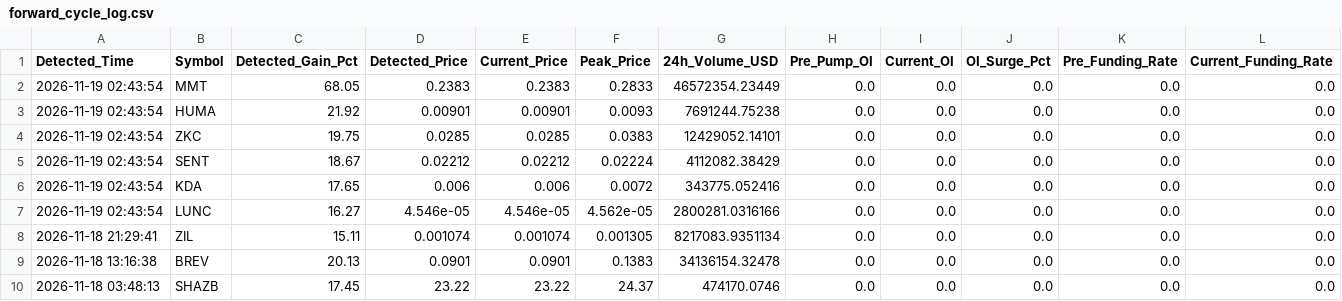
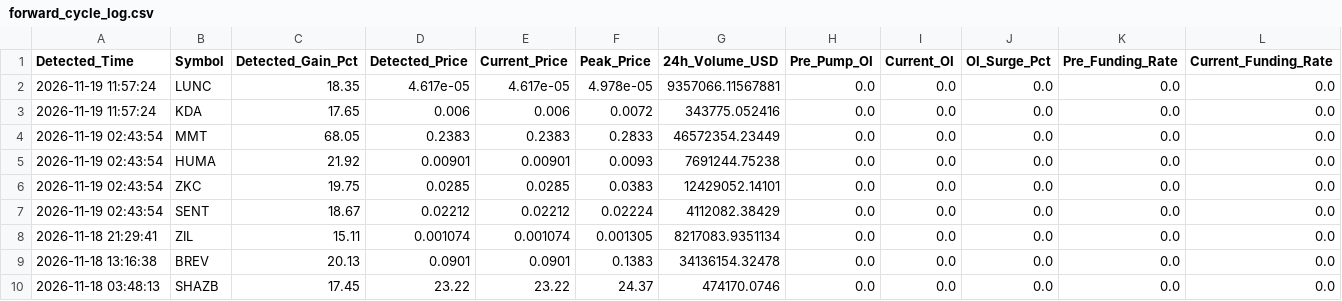
Before and after one commit to Mobinul88/mobinul, a CSV file: forward_cycle_log.csv, drawn as a sheet; only a part is shown; removed rows and columns are numbered as before the commit, all else as after; rows hold the shown columns only; the diff names each change by its address in the sheet, - before the commit and + after, or states it on an @@ line.

```diff
--- a/forward_cycle_log.csv
+++ b/forward_cycle_log.csv
+row 2: 2026-11-19 11:57:24 | LUNC | 18.35 | 4.617e-05 | 4.617e-05 | 4.978e-05 | 9357066.11567881 | 0.0 | 0.0 | 0.0 | 0.0 | 0.0
+row 3: 2026-11-19 11:57:24 | KDA | 17.65 | 0.006 | 0.006 | 0.0072 | 343775.052416 | 0.0 | 0.0 | 0.0 | 0.0 | 0.0
-row 6: 2026-11-19 02:43:54 | KDA | 17.65 | 0.006 | 0.006 | 0.0072 | 343775.052416 | 0.0 | 0.0 | 0.0 | 0.0 | 0.0
-row 7: 2026-11-19 02:43:54 | LUNC | 16.27 | 4.546e-05 | 4.546e-05 | 4.562e-05 | 2800281.0316166 | 0.0 | 0.0 | 0.0 | 0.0 | 0.0
```
